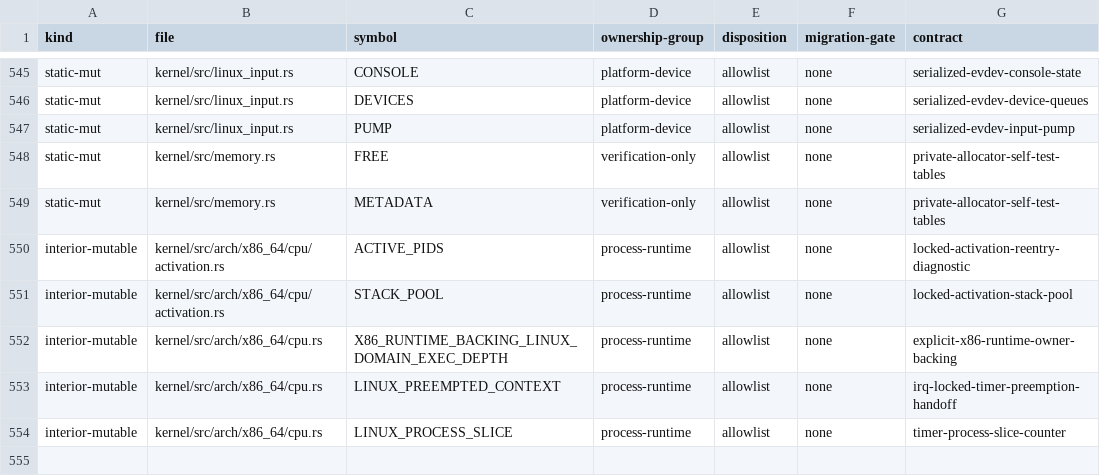
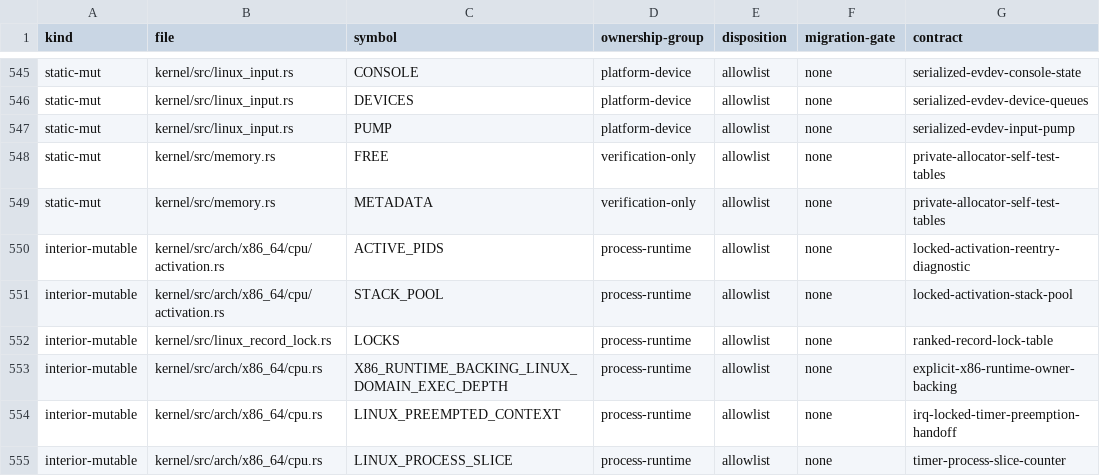
Before and after one commit to rvdende/ginux, a TSV file: docs/feedback-hardening/writable-globals.tsv, drawn as a sheet; only a part is shown, gaps mark what is left out.

```diff
--- a/docs/feedback-hardening/writable-globals.tsv
+++ b/docs/feedback-hardening/writable-globals.tsv
@@ -551,2 +551,3 @@ interior-mutable	kernel/src/arch/x86_64/cpu/activation.rs	ACTIVE_PIDS	process-ru
 interior-mutable	kernel/src/arch/x86_64/cpu/activation.rs	STACK_POOL	process-runtime	allowlist	none	locked-activation-stack-pool
+interior-mutable	kernel/src/linux_record_lock.rs	LOCKS	process-runtime	allowlist	none	ranked-record-lock-table
 interior-mutable	kernel/src/arch/x86_64/cpu.rs	X86_RUNTIME_BACKING_LINUX_DOMAIN_EXEC_DEPTH	process-runtime	allowlist	none	explicit-x86-runtime-owner-backing
```
Also changed, not shown: 7 other files.
